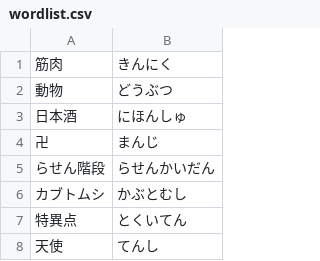
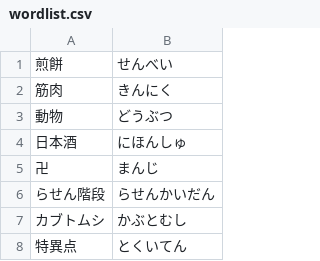
Before and after one commit to AoSankaku/passphrase-generator-japanese, a CSV file: src/assets/wordlist.csv, drawn as a sheet; only a part is shown; the shorter side is filled out with more unchanged rows.

Commit message:
テスト

```diff
--- a/src/assets/wordlist.csv
+++ b/src/assets/wordlist.csv
@@ -1 +1,2 @@
+煎餅,せんべい
 筋肉,きんにく
```
